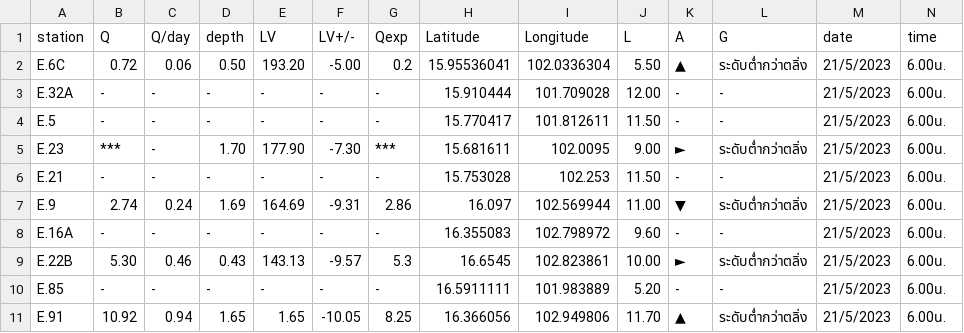
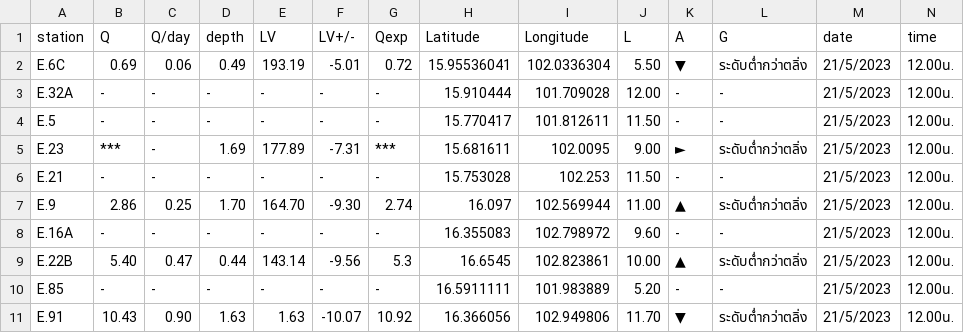
Before and after one commit to rattapong4500830013/map_stacionwater, a CSV file: station_water6.csv, drawn as a sheet; only a part is shown; the diff covers the shown part only.

```diff
--- a/station_water6.csv
+++ b/station_water6.csv
@@ -1,11 +1,11 @@
 station,Q,Q/day,depth,LV,LV+/-,Qexp,Latitude,Longitude,L,A,G,date,time
-E.6C,0.72,0.06,0.50,193.20,-5.00,0.2,15.95536041,102.0336304,5.50,▲,ระดับต่ำกว่าตลิ่ง,21/5/2023,6.00น.
-E.32A,-,-,-,-,-,-,15.910444,101.709028,12.00,-,-,21/5/2023,6.00น.
-E.5,-,-,-,-,-,-,15.770417,101.812611,11.50,-,-,21/5/2023,6.00น.
-E.23,***,-,1.70,177.90,-7.30,***,15.681611,102.0095,9.00,►,ระดับต่ำกว่าตลิ่ง,21/5/2023,6.00น.
-E.21,-,-,-,-,-,-,15.753028,102.253,11.50,-,-,21/5/2023,6.00น.
-E.9,2.74,0.24,1.69,164.69,-9.31,2.86,16.097,102.569944,11.00,▼,ระดับต่ำกว่าตลิ่ง,21/5/2023,6.00น.
-E.16A,-,-,-,-,-,-,16.355083,102.798972,9.60,-,-,21/5/2023,6.00น.
-E.22B,5.30,0.46,0.43,143.13,-9.57,5.3,16.6545,102.823861,10.00,►,ระดับต่ำกว่าตลิ่ง,21/5/2023,6.00น.
-E.85,-,-,-,-,-,-,16.5911111,101.983889,5.20,-,-,21/5/2023,6.00น.
-E.91,10.92,0.94,1.65,1.65,-10.05,8.25,16.366056,102.949806,11.70,▲,ระดับต่ำกว่าตลิ่ง,21/5/2023,6.00น.
+E.6C,0.69,0.06,0.49,193.19,-5.01,0.72,15.95536041,102.0336304,5.50,▼,ระดับต่ำกว่าตลิ่ง,21/5/2023,12.00น.
+E.32A,-,-,-,-,-,-,15.910444,101.709028,12.00,-,-,21/5/2023,12.00น.
+E.5,-,-,-,-,-,-,15.770417,101.812611,11.50,-,-,21/5/2023,12.00น.
+E.23,***,-,1.69,177.89,-7.31,***,15.681611,102.0095,9.00,►,ระดับต่ำกว่าตลิ่ง,21/5/2023,12.00น.
+E.21,-,-,-,-,-,-,15.753028,102.253,11.50,-,-,21/5/2023,12.00น.
+E.9,2.86,0.25,1.70,164.70,-9.30,2.74,16.097,102.569944,11.00,▲,ระดับต่ำกว่าตลิ่ง,21/5/2023,12.00น.
+E.16A,-,-,-,-,-,-,16.355083,102.798972,9.60,-,-,21/5/2023,12.00น.
+E.22B,5.40,0.47,0.44,143.14,-9.56,5.3,16.6545,102.823861,10.00,▲,ระดับต่ำกว่าตลิ่ง,21/5/2023,12.00น.
+E.85,-,-,-,-,-,-,16.5911111,101.983889,5.20,-,-,21/5/2023,12.00น.
+E.91,10.43,0.90,1.63,1.63,-10.07,10.92,16.366056,102.949806,11.70,▼,ระดับต่ำกว่าตลิ่ง,21/5/2023,12.00น.
```
Also changed, not shown: 70 edited cells elsewhere in this file, damp_water6.csv.
